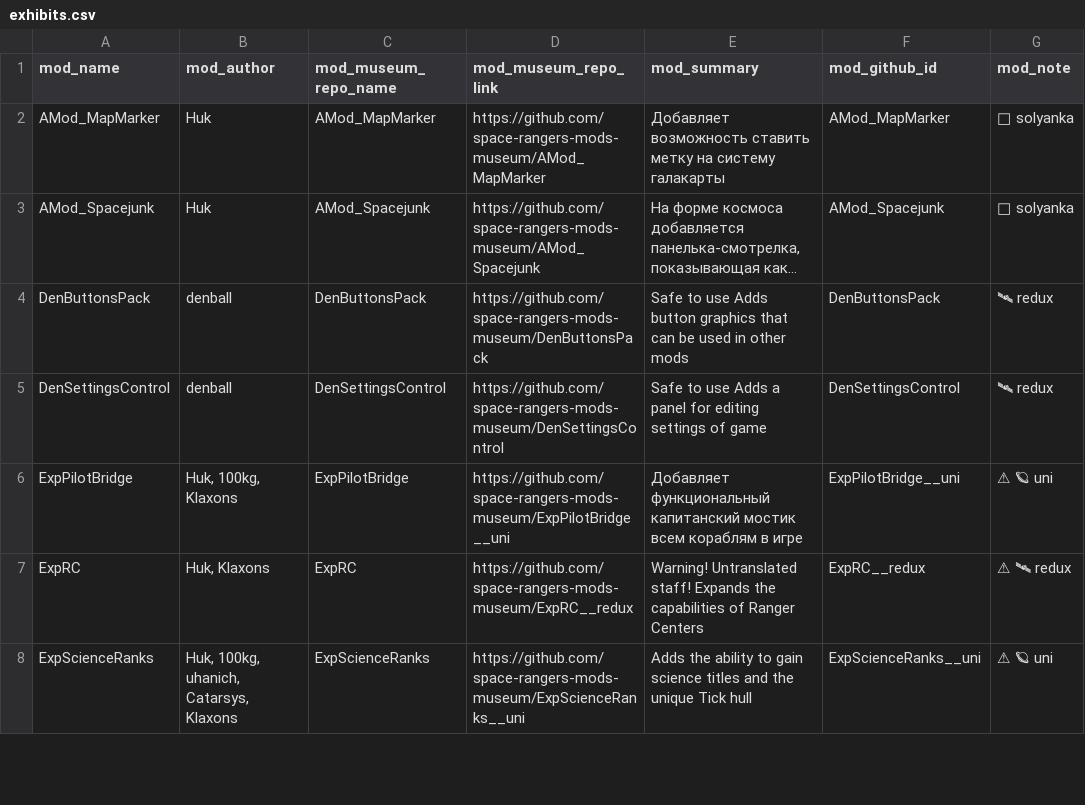
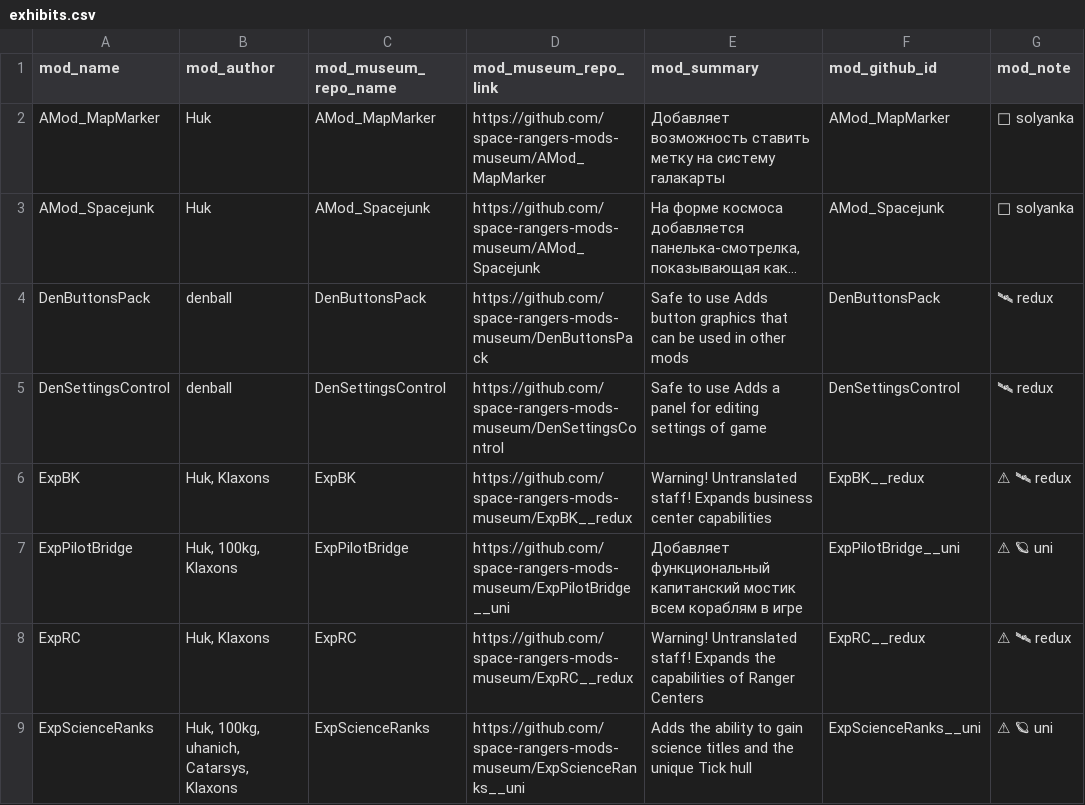
Before and after one commit to space-rangers-mods-museum/.github, a CSV file: exhibits.csv, drawn as a sheet; only a part is shown; long unchanged cells end in …; the diff names each change by its address in the sheet, - before the commit and + after, or states it on an @@ line.

Commit message:
showcase: add ExpBK__redux
ExpBK ships in both UNI and REDUX, so the exhibit is published as ExpBK__redux and carries the duplicate marker; the release is titled with the mod's own name, ExpBK.

```diff
--- a/exhibits.csv
+++ b/exhibits.csv
+row 6: ExpBK | Huk, Klaxons | ExpBK | https://github.com/space-rangers-mods-museum/ExpBK__redux | Warning! Untranslated staff! Expands business center capabilities | ExpBK__redux | ⚠ 🛰 redux
```
Also changed, not shown: 2 other files.
